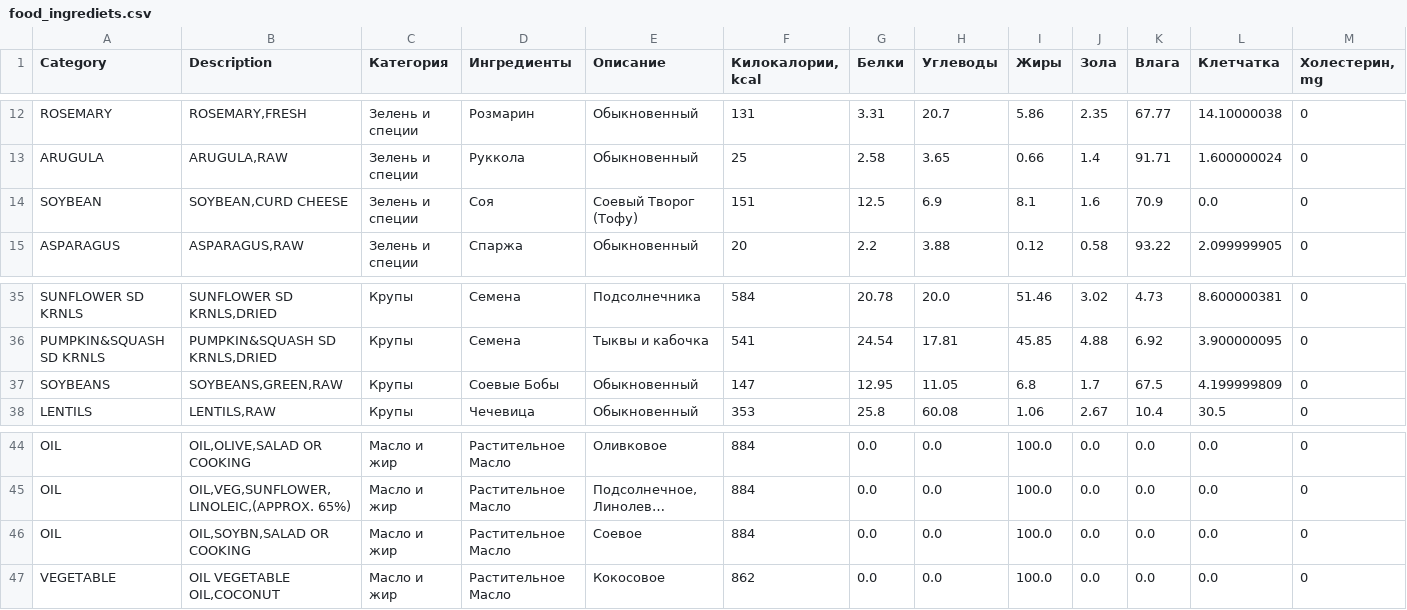
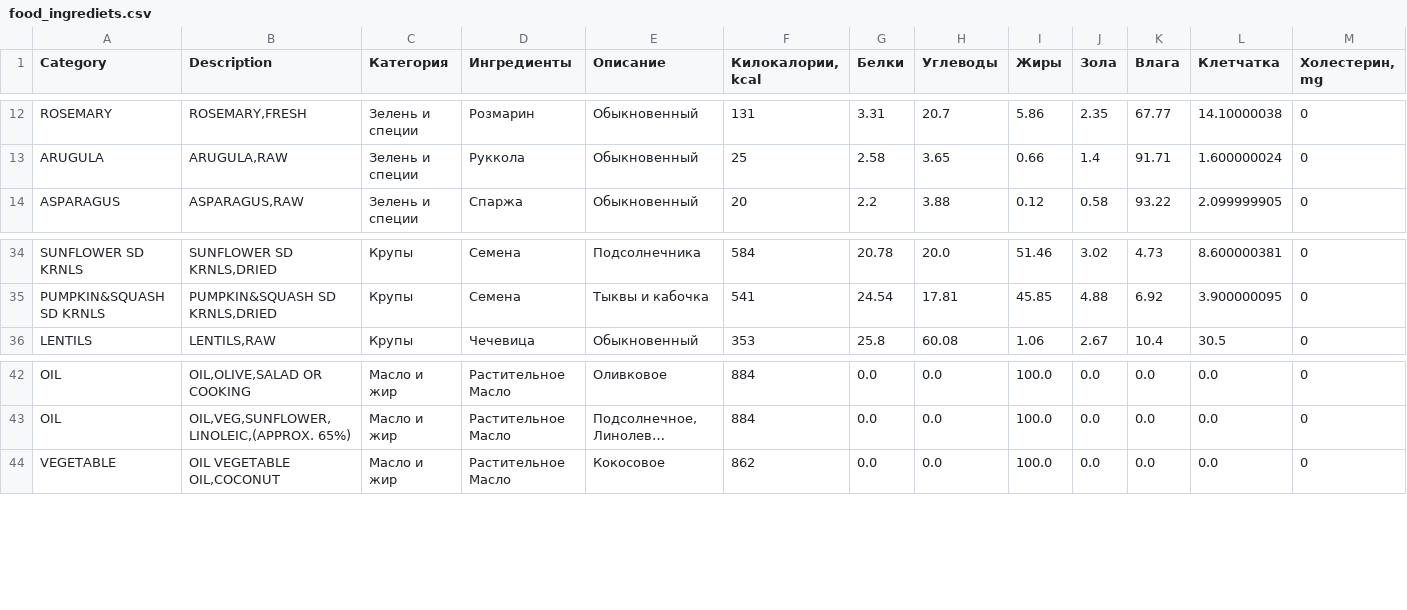
Before and after one commit to aliyakalykulova/dog_food_calculator, a CSV file: food_ingrediets.csv, drawn as a sheet; only a part is shown, gaps mark what is left out; long unchanged cells end in …; rows hold the shown columns only; the diff names each change by its address in the sheet, - before the commit and + after, or states it on an @@ line.

Commit message:
Update food_ingrediets.csv

```diff
--- a/food_ingrediets.csv
+++ b/food_ingrediets.csv
-row 14: SOYBEAN | SOYBEAN,CURD CHEESE | Зелень и специи | Соя | Соевый Творог (Тофу) | 151 | 12.5 | 6.9 | 8.1 | 1.6 | 70.9 | 0.0 | 0
-row 37: SOYBEANS | SOYBEANS,GREEN,RAW | Крупы | Соевые Бобы | Обыкновенный | 147 | 12.95 | 11.05 | 6.8 | 1.7 | 67.5 | 4.199999809 | 0
-row 46: OIL | OIL,SOYBN,SALAD OR COOKING | Масло и жир | Растительное Масло | Соевое | 884 | 0.0 | 0.0 | 100.0 | 0.0 | 0.0 | 0.0 | 0
```
